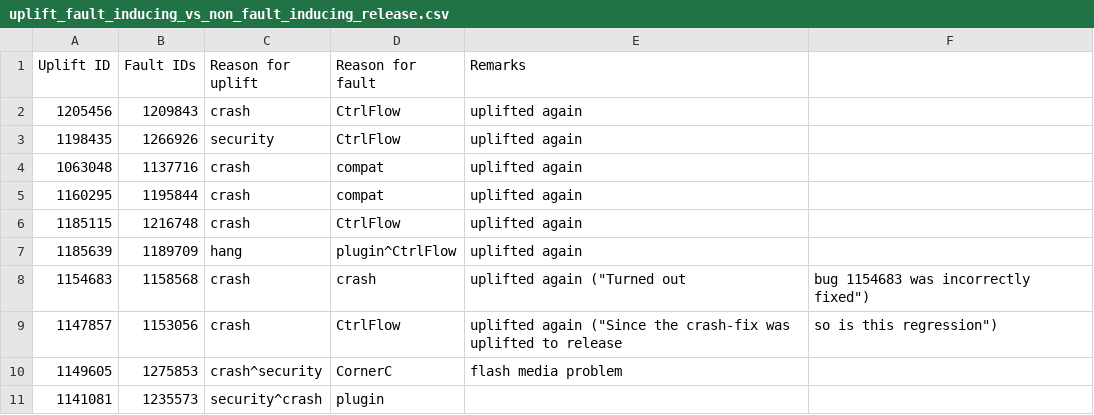
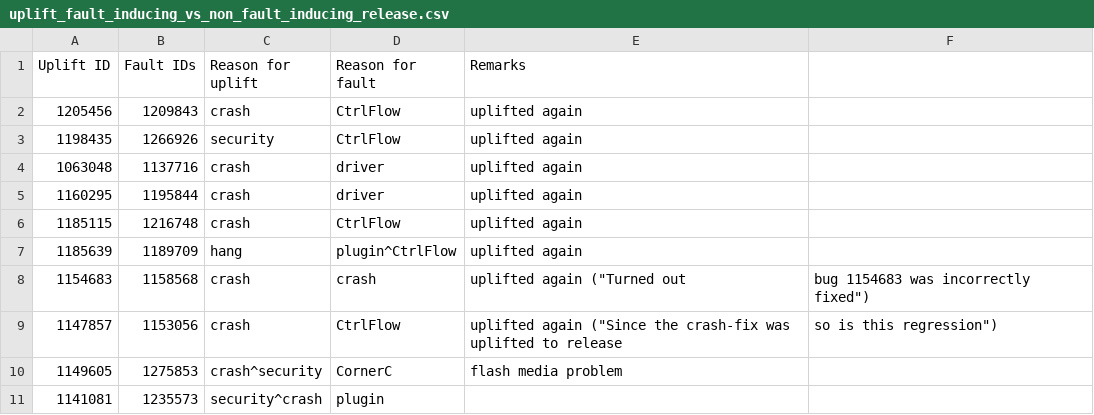
Before and after one commit to marco-c/uplift-analysis, a CSV file: manual_classification/result_le/uplift_fault_inducing_vs_non_fault_inducing_release.csv, drawn as a sheet; only a part is shown.

Commit message:
Minor update

```diff
--- a/manual_classification/result_le/uplift_fault_inducing_vs_non_fault_inducing_release.csv
+++ b/manual_classification/result_le/uplift_fault_inducing_vs_non_fault_inducing_release.csv
@@ -3,4 +3,4 @@ Uplift ID,Fault IDs,Reason for uplift,Reason for fault,Remarks
 1198435,1266926,security,CtrlFlow,uplifted again
-1063048,1137716,crash,compat,uplifted again
-1160295,1195844,crash,compat,uplifted again
+1063048,1137716,crash,driver,uplifted again
+1160295,1195844,crash,driver,uplifted again
 1185115,1216748,crash,CtrlFlow,uplifted again
```
